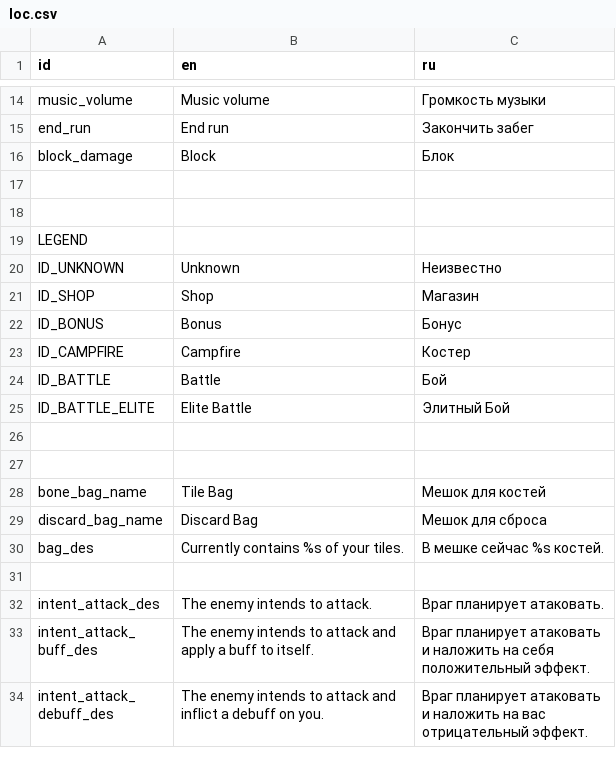
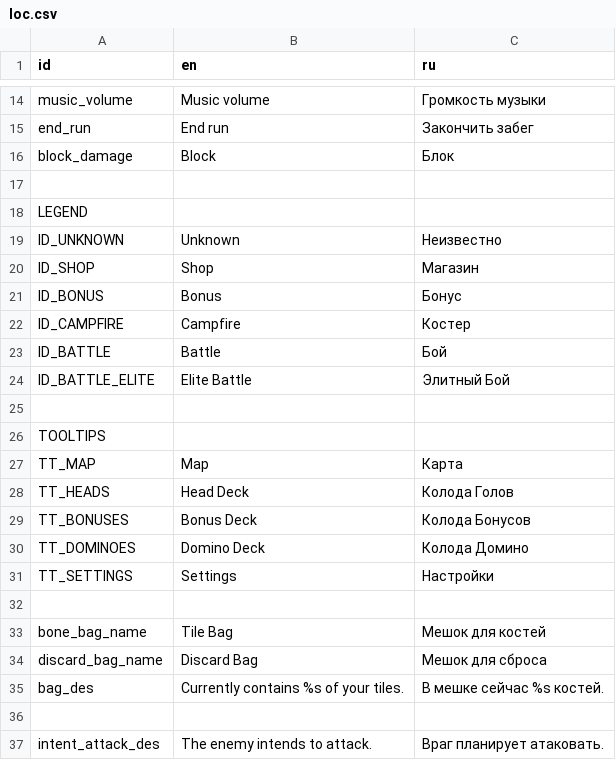
Before and after one commit to Dogma322/headkeeper, a CSV file: translation/loc.csv, drawn as a sheet; only a part is shown, gaps mark what is left out; the shorter side is filled out with more unchanged rows; removed rows and columns are numbered as before the commit, all else as after; the diff names each change by its address in the sheet, - before the commit and + after, or states it on an @@ line.

```diff
--- a/translation/loc.csv
+++ b/translation/loc.csv
-row 18: (empty)
+row 26: TOOLTIPS
+row 27: TT_MAP | Map | Карта
+row 28: TT_HEADS | Head Deck | Колода Голов
+row 29: TT_BONUSES | Bonus Deck | Колода Бонусов
+row 30: TT_DOMINOES | Domino Deck | Колода Домино
+row 31: TT_SETTINGS | Settings | Настройки
```
Also changed, not shown: 9 other files.
